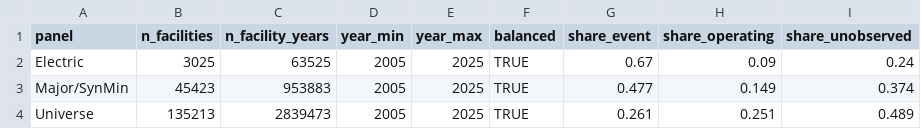
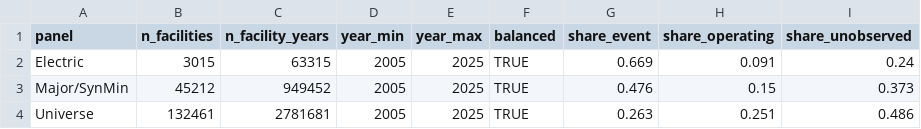
Before and after one commit to gracecarverr/caa-regdata, a CSV file: output/panel_profile/panel_overview.csv, drawn as a sheet.

```diff
--- a/output/panel_profile/panel_overview.csv
+++ b/output/panel_profile/panel_overview.csv
@@ -1,4 +1,4 @@
 panel,n_facilities,n_facility_years,year_min,year_max,balanced,share_event,share_operating,share_unobserved
-Electric,3025,63525,2005,2025,TRUE,0.67,0.09,0.24
-Major/SynMin,45423,953883,2005,2025,TRUE,0.477,0.149,0.374
-Universe,135213,2839473,2005,2025,TRUE,0.261,0.251,0.489
+Electric,3015,63315,2005,2025,TRUE,0.669,0.091,0.24
+Major/SynMin,45212,949452,2005,2025,TRUE,0.476,0.15,0.373
+Universe,132461,2781681,2005,2025,TRUE,0.263,0.251,0.486
```
Also changed, not shown: output/panel_profile/binary_prevalence.csv, output/panel_profile/coverage_by_year.csv, 21 other files.
